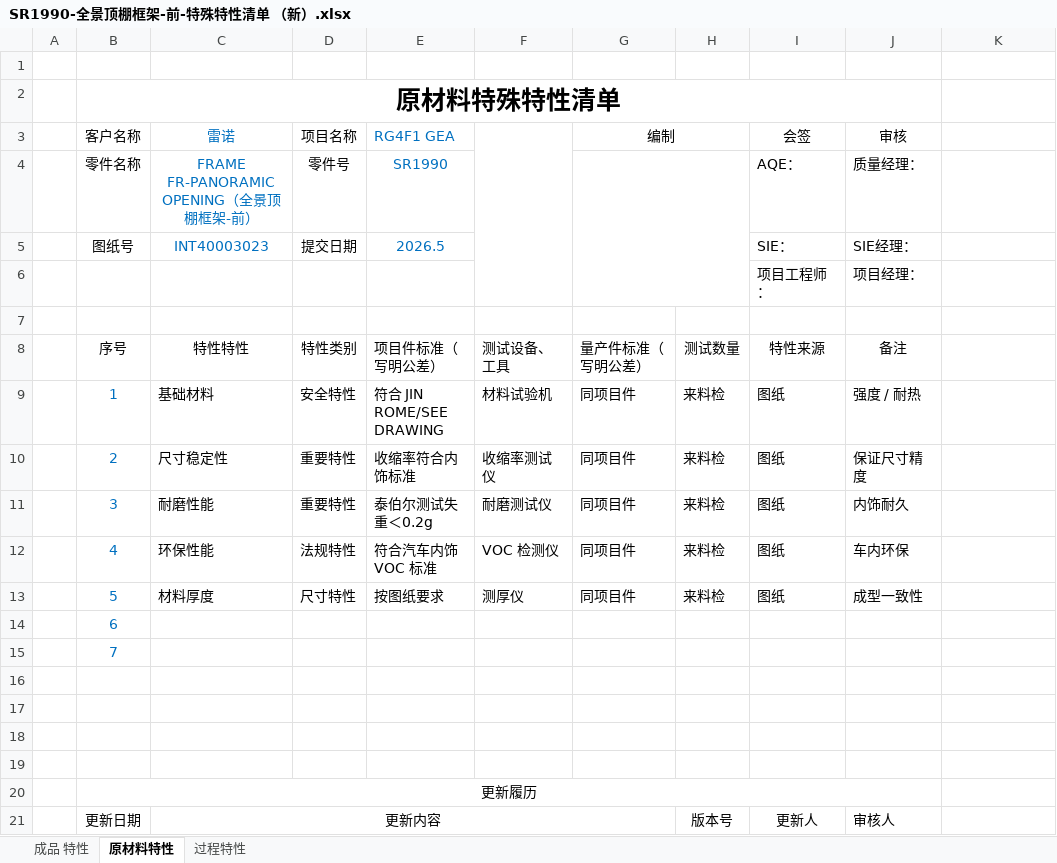
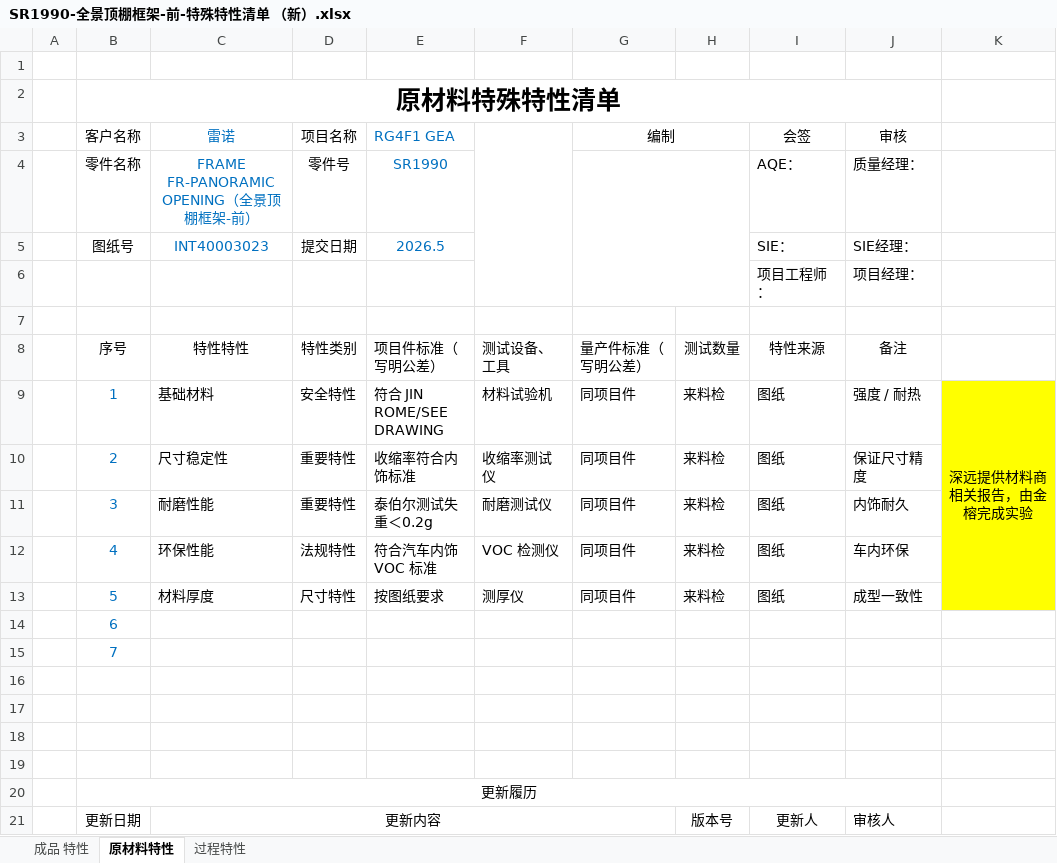
Before and after one commit to siyuanchen0214/shenyuan_work, an Excel workbook: 注塑项目/金榕/GEA 顶配 模具计划/GEA顶棚件特殊特性/SR1990-全景顶棚框架-前-特殊特性清单 （新）.xlsx, sheet 原材料特性, drawn as a sheet; values as stored, in another font and other column widths than the file's, no borders; the diff names each change by its address in the sheet, - before the commit and + after, or states it on an @@ line.

```diff
--- a/注塑项目/金榕/GEA 顶配 模具计划/GEA顶棚件特殊特性/SR1990-全景顶棚框架-前-特殊特性清单 （新）.xlsx (sheet 原材料特性)
+++ b/注塑项目/金榕/GEA 顶配 模具计划/GEA顶棚件特殊特性/SR1990-全景顶棚框架-前-特殊特性清单 （新）.xlsx (sheet 原材料特性)
-K9: (empty)
+K9: 深远提供材料商相关报告，由金榕完成实验
-K9:K13 fill: none
+K9:K13 fill: #FFFF00
+K9:K13 merged
```
Also changed, not shown: sheet 成品 特性, sheet 过程特性, charts or pictures, 8 other files.
